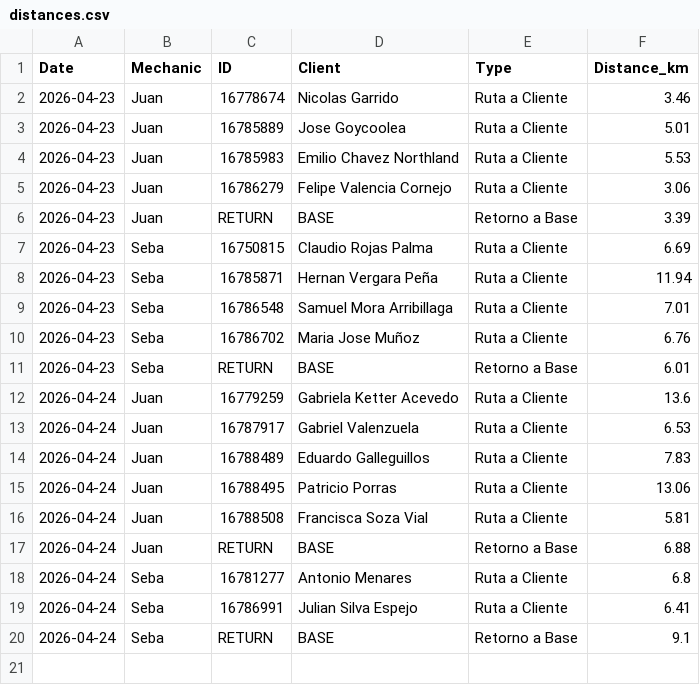
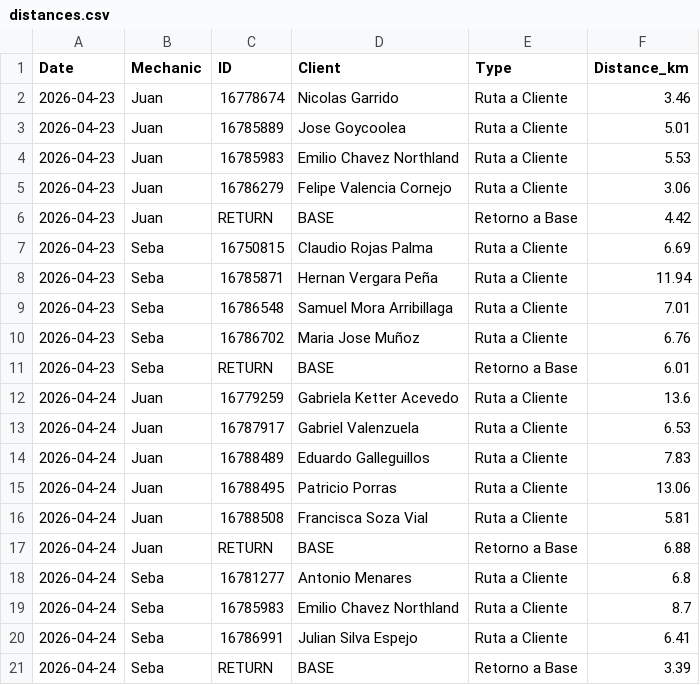
Before and after one commit to worldofvitox/mapa-diario, a CSV file: distances.csv, drawn as a sheet.

```diff
--- a/distances.csv
+++ b/distances.csv
@@ -5,3 +5,3 @@ Date,Mechanic,ID,Client,Type,Distance_km
 2026-04-23,Juan,16786279,Felipe Valencia Cornejo,Ruta a Cliente,3.06
-2026-04-23,Juan,RETURN,BASE,Retorno a Base,3.39
+2026-04-23,Juan,RETURN,BASE,Retorno a Base,4.42
 2026-04-23,Seba,16750815,Claudio Rojas Palma,Ruta a Cliente,6.69
@@ -18,3 +18,4 @@ Date,Mechanic,ID,Client,Type,Distance_km
 2026-04-24,Seba,16781277,Antonio Menares,Ruta a Cliente,6.8
+2026-04-24,Seba,16785983,Emilio Chavez Northland,Ruta a Cliente,8.7
 2026-04-24,Seba,16786991,Julian Silva Espejo,Ruta a Cliente,6.41
-2026-04-24,Seba,RETURN,BASE,Retorno a Base,9.1
+2026-04-24,Seba,RETURN,BASE,Retorno a Base,3.39
```
Also changed, not shown: 8 other files.
